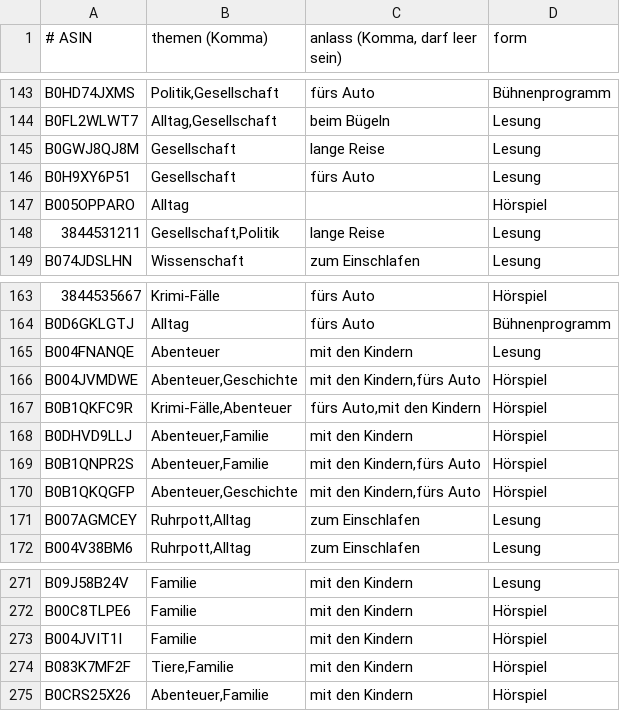
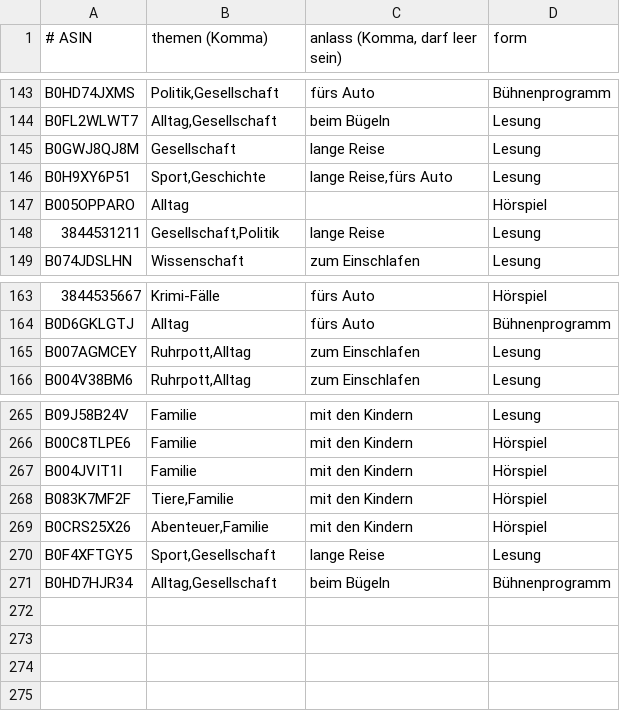
Before and after one commit to CrypBase09/audible-dashboard, a TSV file: data/schlagworte.tsv, drawn as a sheet; only a part is shown, gaps mark what is left out; removed rows and columns are numbered as before the commit, all else as after; the diff names each change by its address in the sheet, - before the commit and + after, or states it on an @@ line.

Commit message:
data: Auffrisch-Lauf 2026-10-05

```diff
--- a/data/schlagworte.tsv
+++ b/data/schlagworte.tsv
-B146 (themen (Komma)): Gesellschaft
+B146 (themen (Komma)): Sport,Geschichte
-C146 (anlass (Komma, darf leer sein)): fürs Auto
+C146 (anlass (Komma, darf leer sein)): lange Reise,fürs Auto
-row 165: B004FNANQE | Abenteuer | mit den Kindern | Lesung
-row 166: B004JVMDWE | Abenteuer,Geschichte | mit den Kindern,fürs Auto | Hörspiel
-row 167: B0B1QKFC9R | Krimi-Fälle,Abenteuer | fürs Auto,mit den Kindern | Hörspiel
-row 168: B0DHVD9LLJ | Abenteuer,Familie | mit den Kindern | Hörspiel
-row 169: B0B1QNPR2S | Abenteuer,Familie | mit den Kindern,fürs Auto | Hörspiel
-row 170: B0B1QKQGFP | Abenteuer,Geschichte | mit den Kindern,fürs Auto | Hörspiel
+row 270: B0F4XFTGY5 | Sport,Gesellschaft | lange Reise | Lesung
+row 271: B0HD7HJR34 | Alltag,Gesellschaft | beim Bügeln | Bühnenprogramm
```
Also changed, not shown: 5 other files.
